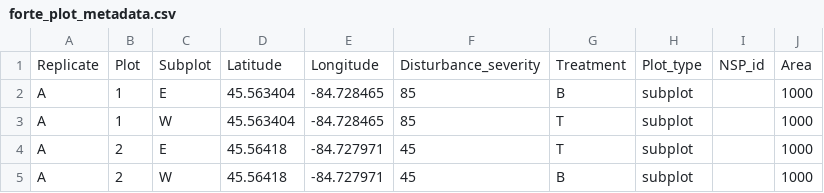
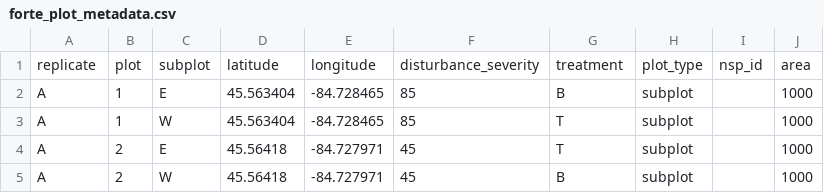
Before and after one commit to FoRTExperiment/fortedata, a CSV file: inst/extdata/forte_plot_metadata.csv, drawn as a sheet; only a part is shown.

```diff
--- a/inst/extdata/forte_plot_metadata.csv
+++ b/inst/extdata/forte_plot_metadata.csv
@@ -1,2 +1,2 @@
-Replicate,Plot,Subplot,Latitude,Longitude,Disturbance_severity,Treatment,Plot_type,NSP_id,Area
+replicate,plot,subplot,latitude,longitude,disturbance_severity,treatment,plot_type,nsp_id,area
 A,1,E,45.563404,-84.728465,85,B,subplot,,1000
```
Also changed, not shown: inst/extdata/canopy_structural_traits.csv, inst/extdata/fd_subplots.csv, 10 other files.
